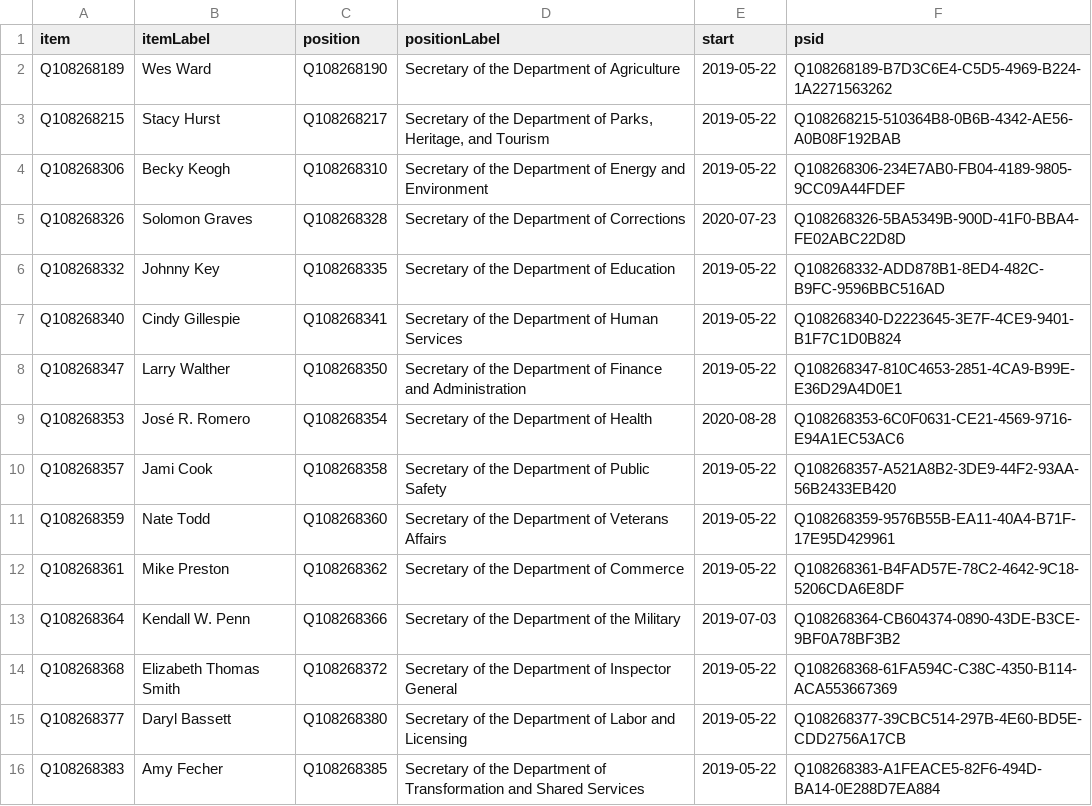
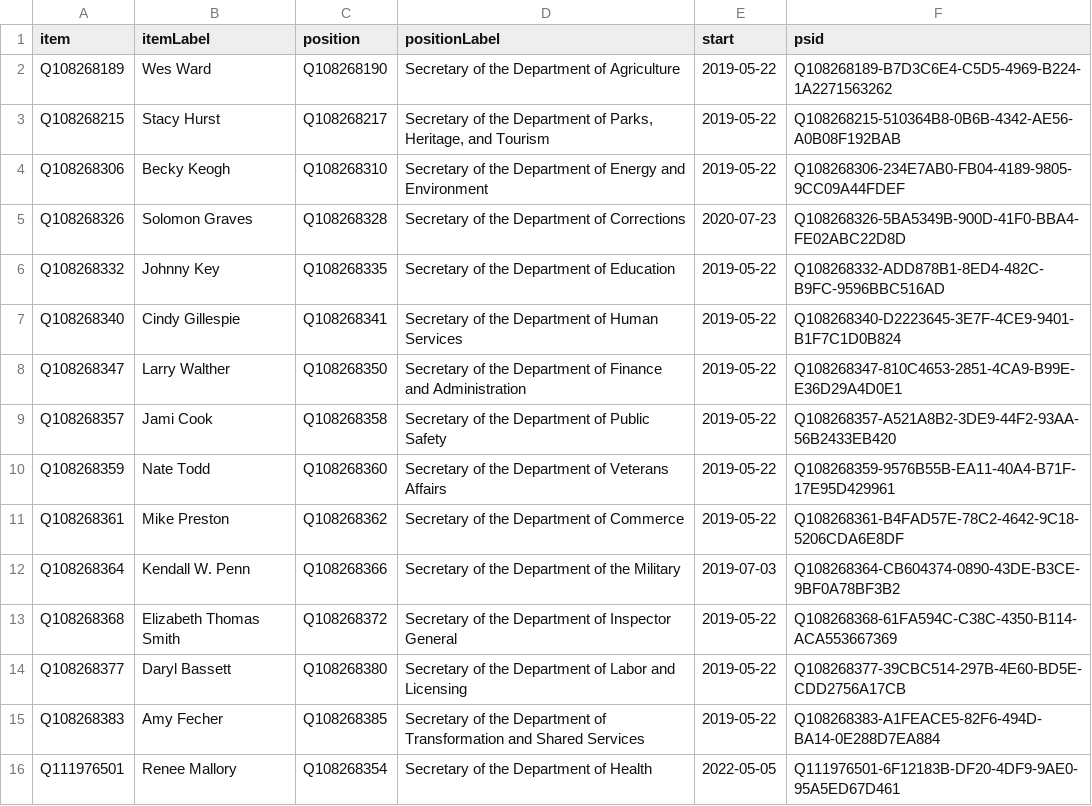
Before and after one commit to every-politician-scrapers/arkansas-cabinet, a CSV file: wikidata/results/current-cabinet.csv, drawn as a sheet; removed rows and columns are numbered as before the commit, all else as after; the diff names each change by its address in the sheet, - before the commit and + after, or states it on an @@ line.

Commit message:
Run SPARQL queries

```diff
--- a/wikidata/results/current-cabinet.csv
+++ b/wikidata/results/current-cabinet.csv
-row 9: Q108268353 | José R. Romero | Q108268354 | Secretary of the Department of Health | 2020-08-28 | Q108268353-6C0F0631-CE21-4569-9716-E94A1EC53AC6
+row 16: Q111976501 | Renee Mallory | Q108268354 | Secretary of the Department of Health | 2022-05-05 | Q111976501-6F12183B-DF20-4DF9-9AE0-95A5ED67D461
```
